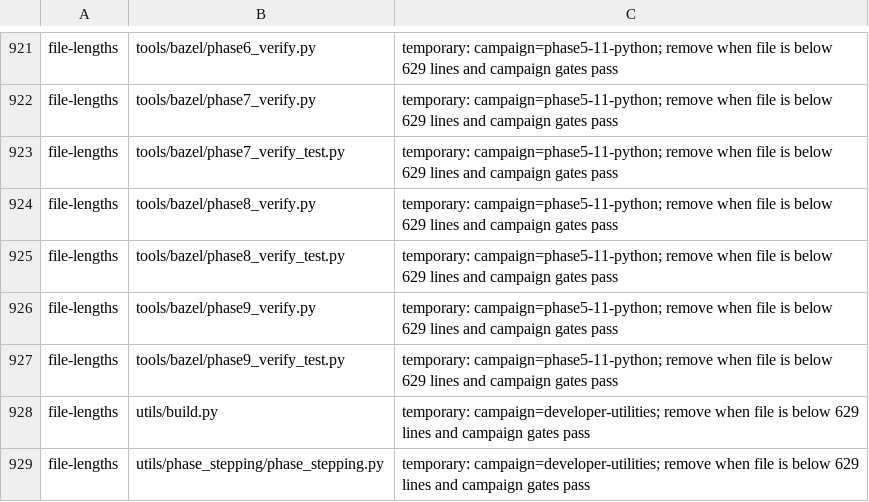
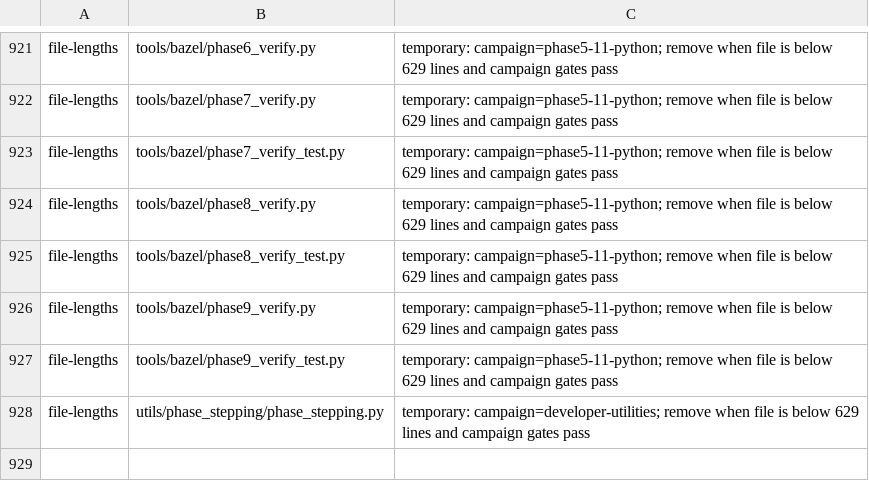
Before and after one commit to pRizz/Prusa-Firmware-Buddy, a TSV file: .bright-builds-rules-checks.tsv, drawn as a sheet; only a part is shown, gaps mark what is left out.

Commit message:
refactor(40-03): split build command into cohesive modules
- keep the build CLI as a stable orchestration facade
- isolate configuration, preset generation, and product publication
- retire the build utility file-length exception after contract checks

```diff
--- a/.bright-builds-rules-checks.tsv
+++ b/.bright-builds-rules-checks.tsv
@@ -927,3 +927,2 @@ file-lengths	tools/bazel/phase9_verify.py	temporary: campaign=phase5-11-python;
 file-lengths	tools/bazel/phase9_verify_test.py	temporary: campaign=phase5-11-python; remove when file is below 629 lines and campaign gates pass
-file-lengths	utils/build.py	temporary: campaign=developer-utilities; remove when file is below 629 lines and campaign gates pass
 file-lengths	utils/phase_stepping/phase_stepping.py	temporary: campaign=developer-utilities; remove when file is below 629 lines and campaign gates pass
```
Also changed, not shown: 4 other files.
